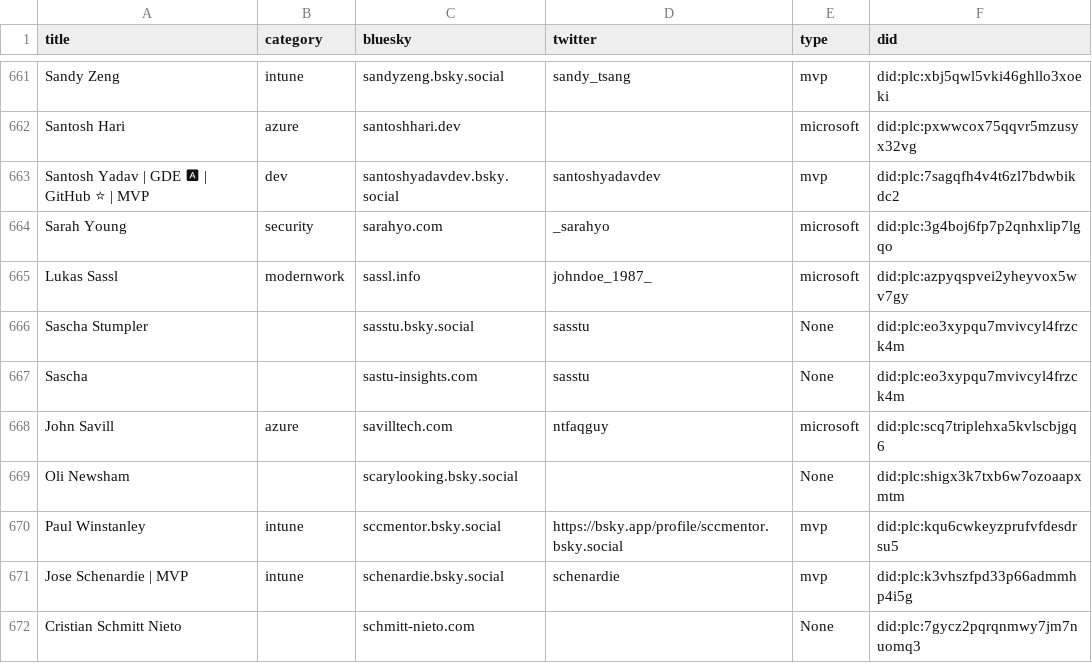
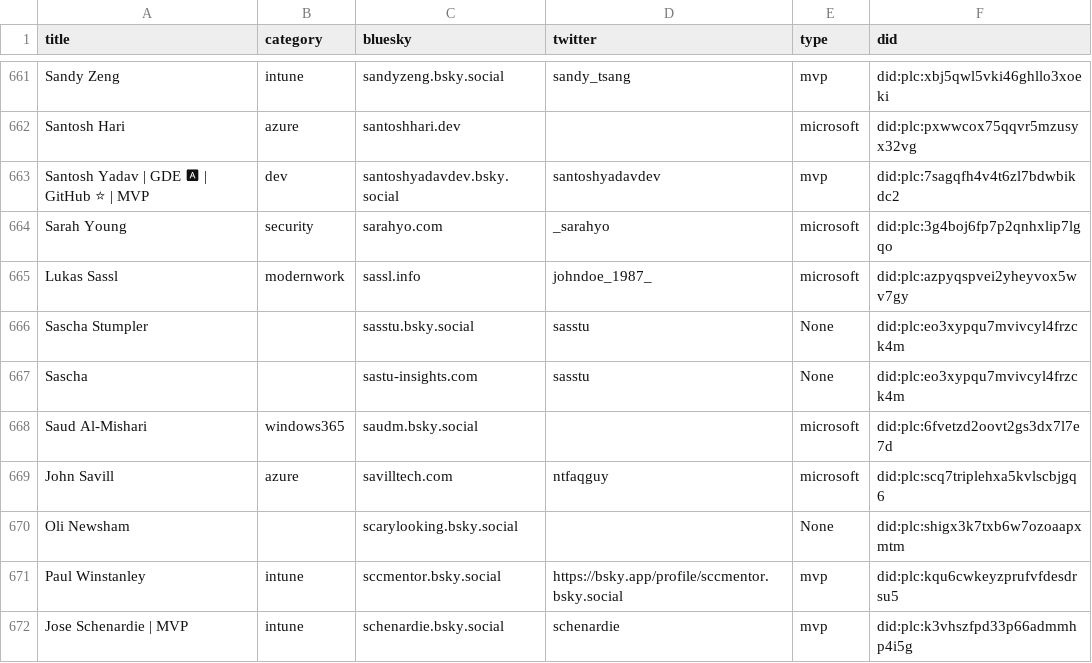
Before and after one commit to merill/bluesky, a CSV file: website/static/profiles.csv, drawn as a sheet; only a part is shown, gaps mark what is left out; the shorter side is filled out with more unchanged rows.

```diff
--- a/website/static/profiles.csv
+++ b/website/static/profiles.csv
@@ -671,2 +671,3 @@
 "Sascha ",,"sastu-insights.com","sasstu","None","did:plc:eo3xypqu7mvivcyl4frzck4m"
+"Saud Al-Mishari","windows365","saudm.bsky.social","","microsoft","did:plc:6fvetzd2oovt2gs3dx7l7e7d"
 "John Savill","azure","savilltech.com","ntfaqguy","microsoft","did:plc:scq7triplehxa5kvlscbjgq6"
```
Also changed, not shown: 1 other file.
